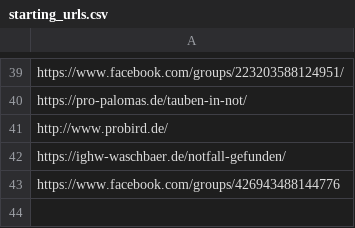
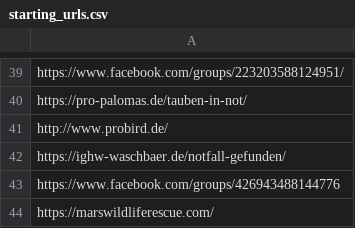
Before and after one commit to idioticDolphin/RescueAnt, a CSV file: starting_urls.csv, drawn as a sheet; only a part is shown, gaps mark what is left out.

```diff
--- a/starting_urls.csv
+++ b/starting_urls.csv
@@ -43 +43,2 @@ https://ighw-waschbaer.de/notfall-gefunden/
 https://www.facebook.com/groups/426943488144776
+https://marswildliferescue.com/
```
Also changed, not shown: 10 other files.
